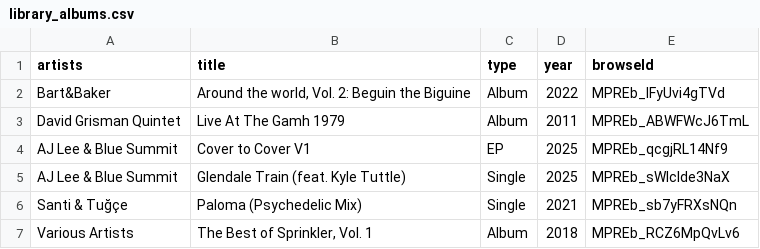
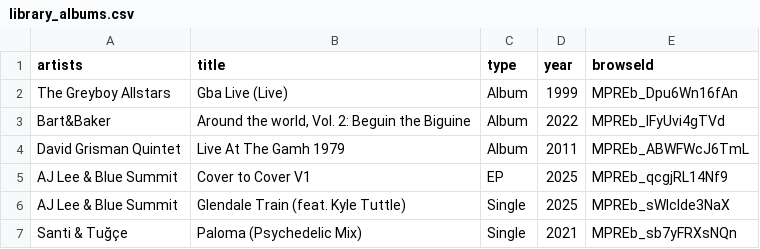
Before and after one commit to jwenerd/ytm-dl, a CSV file: output/library_albums.csv, drawn as a sheet; only a part is shown; the shorter side is filled out with more unchanged rows; the diff names each change by its address in the sheet, - before the commit and + after, or states it on an @@ line.

```diff
--- a/output/library_albums.csv
+++ b/output/library_albums.csv
+row 2: The Greyboy Allstars | Gba Live (Live) | Album | 1999 | MPREb_Dpu6Wn16fAn
```
Also changed, not shown: output/library_upload_albums.csv, output/library_upload_artists.csv, 7 other files.
